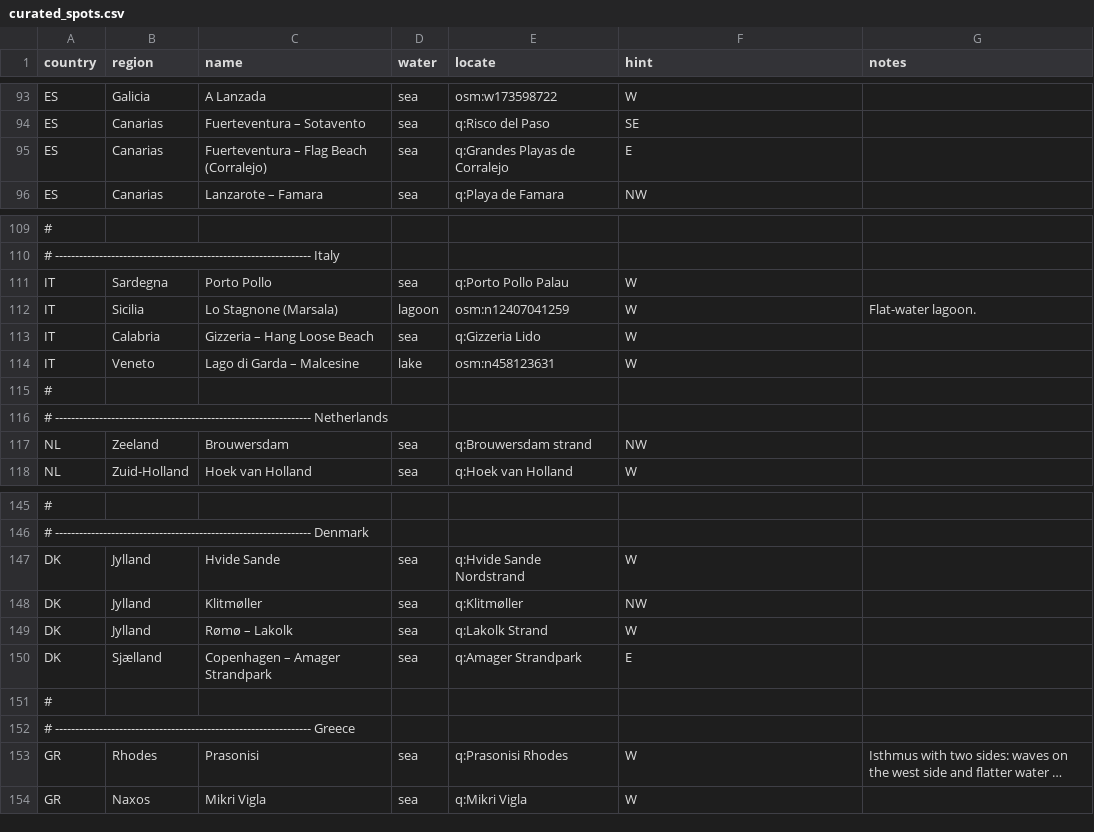
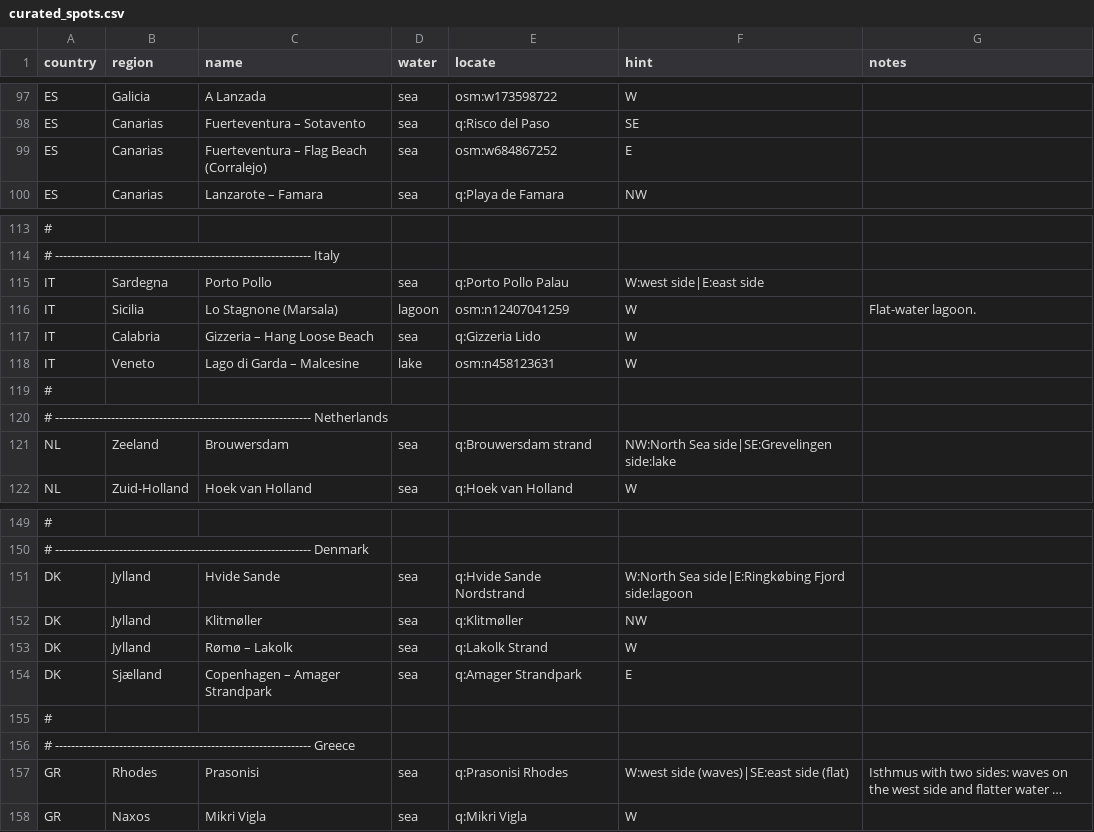
Before and after one commit to benjcvd/wheretokite, a CSV file: tools/curated_spots.csv, drawn as a sheet; only a part is shown, gaps mark what is left out; long unchanged cells end in …; addresses are those after the commit; the diff covers the shown part only; the diff names each change by its address in the sheet, - before the commit and + after, or states it on an @@ line.

```diff
--- a/tools/curated_spots.csv
+++ b/tools/curated_spots.csv
-E99 (locate): q:Grandes Playas de Corralejo
+E99 (locate): osm:w684867252
-F115 (hint): W
+F115 (hint): W:west side|E:east side
-F121 (hint): NW
+F121 (hint): NW:North Sea side|SE:Grevelingen side:lake
-F151 (hint): W
+F151 (hint): W:North Sea side|E:Ringkøbing Fjord side:lagoon
-F157 (hint): W
+F157 (hint): W:west side (waves)|SE:east side (flat)
```
Also changed, not shown: 7 added rows and 8 edited cells elsewhere in this file, 13 other files.
